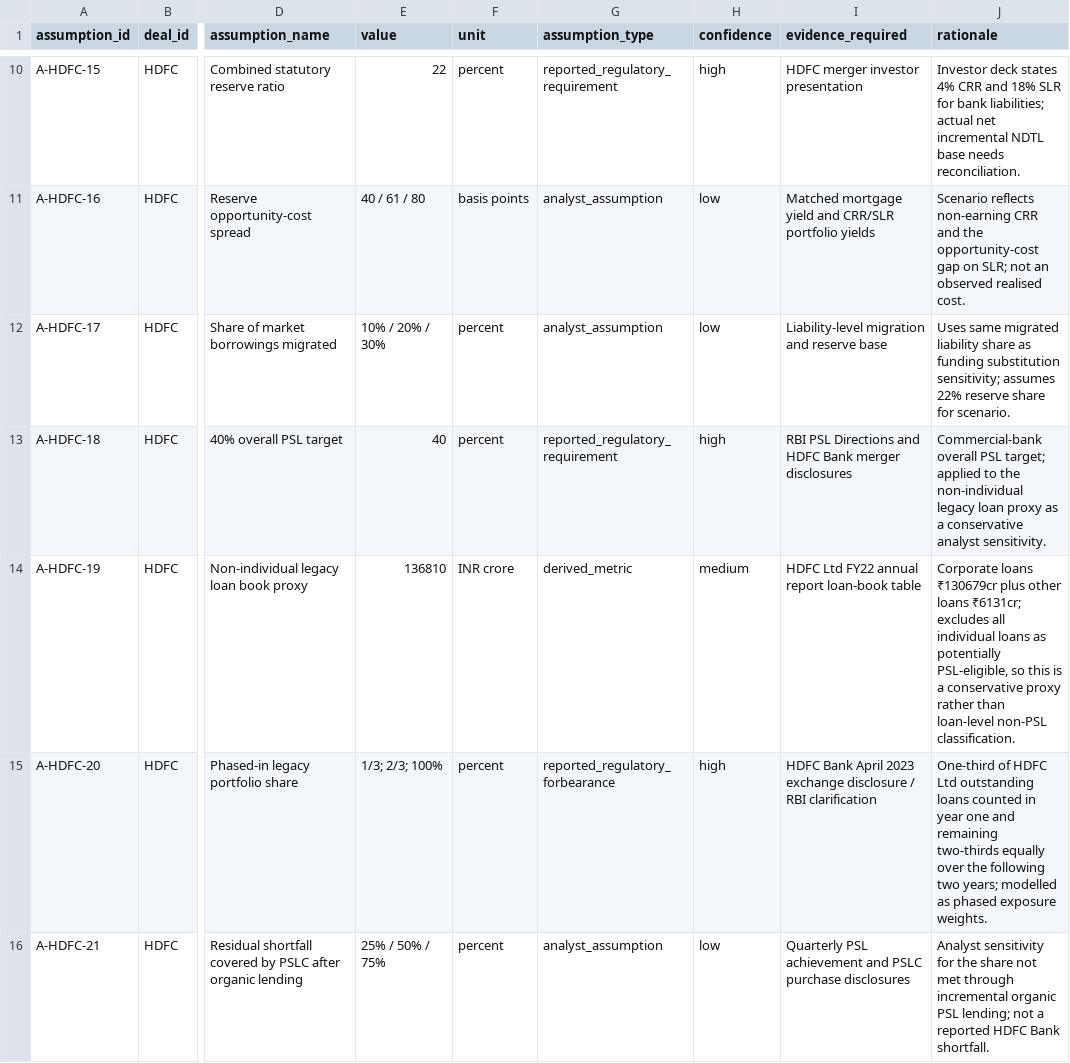
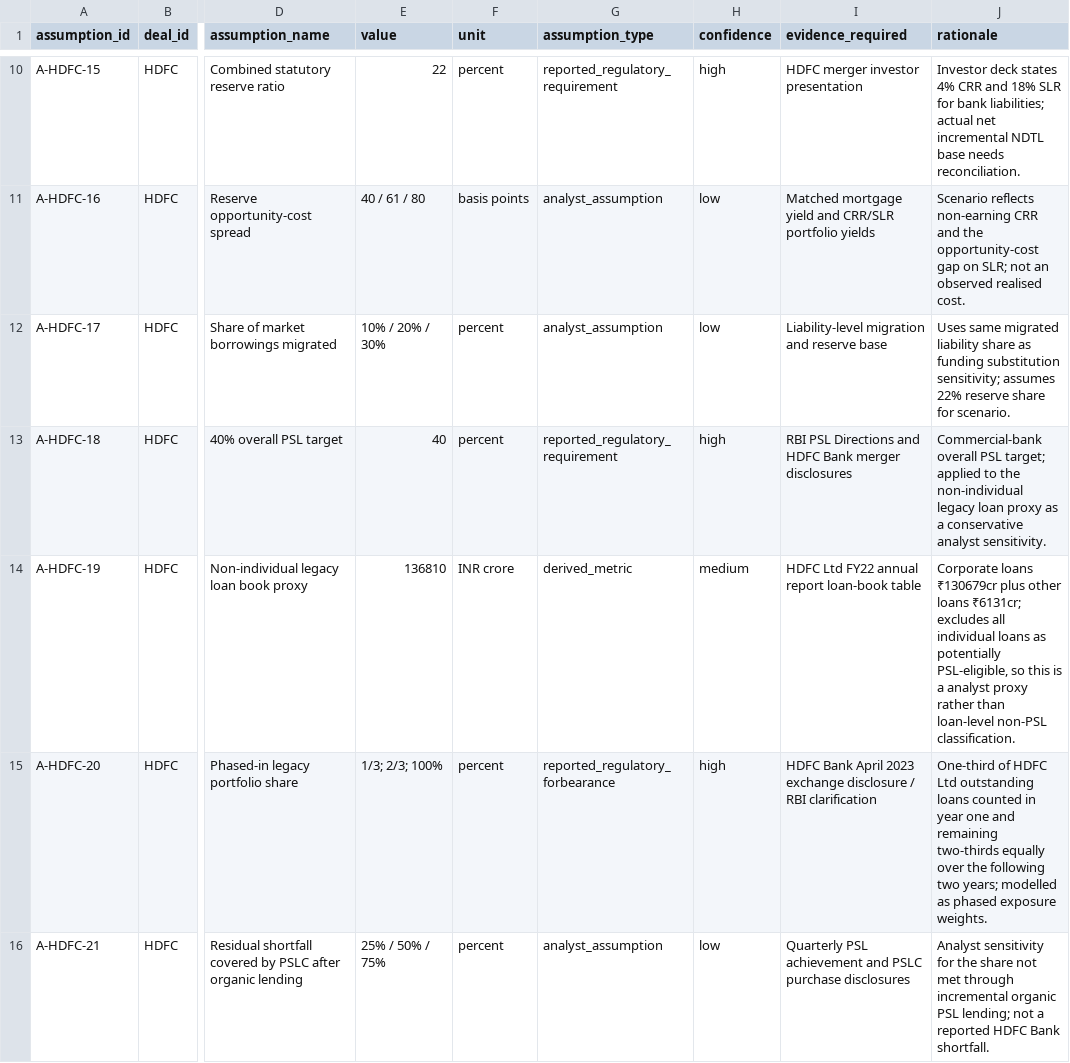
Before and after one commit to gourisaini1/MA-Synergy-Analyzer, a CSV file: model/assumptions_register.csv, drawn as a sheet; only a part is shown, gaps mark what is left out; the diff names each change by its address in the sheet, - before the commit and + after, or states it on an @@ line.

Commit message:
Clarify PSL loan-book proxy is not a conservative bound

```diff
--- a/model/assumptions_register.csv
+++ b/model/assumptions_register.csv
-J14 (rationale): …is a conservative proxy rather…
+J14 (rationale): …is a analyst proxy rather…
```
